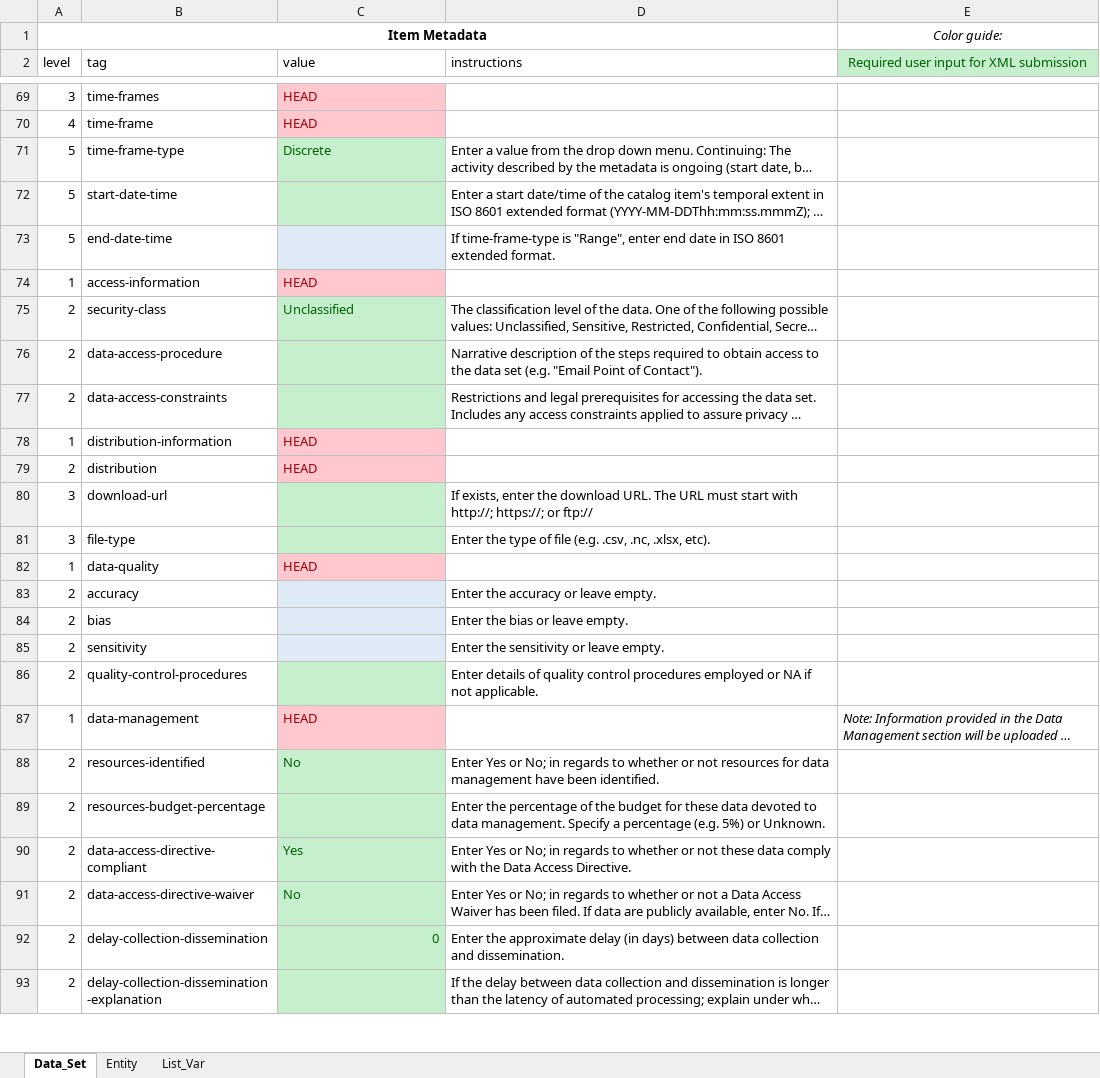
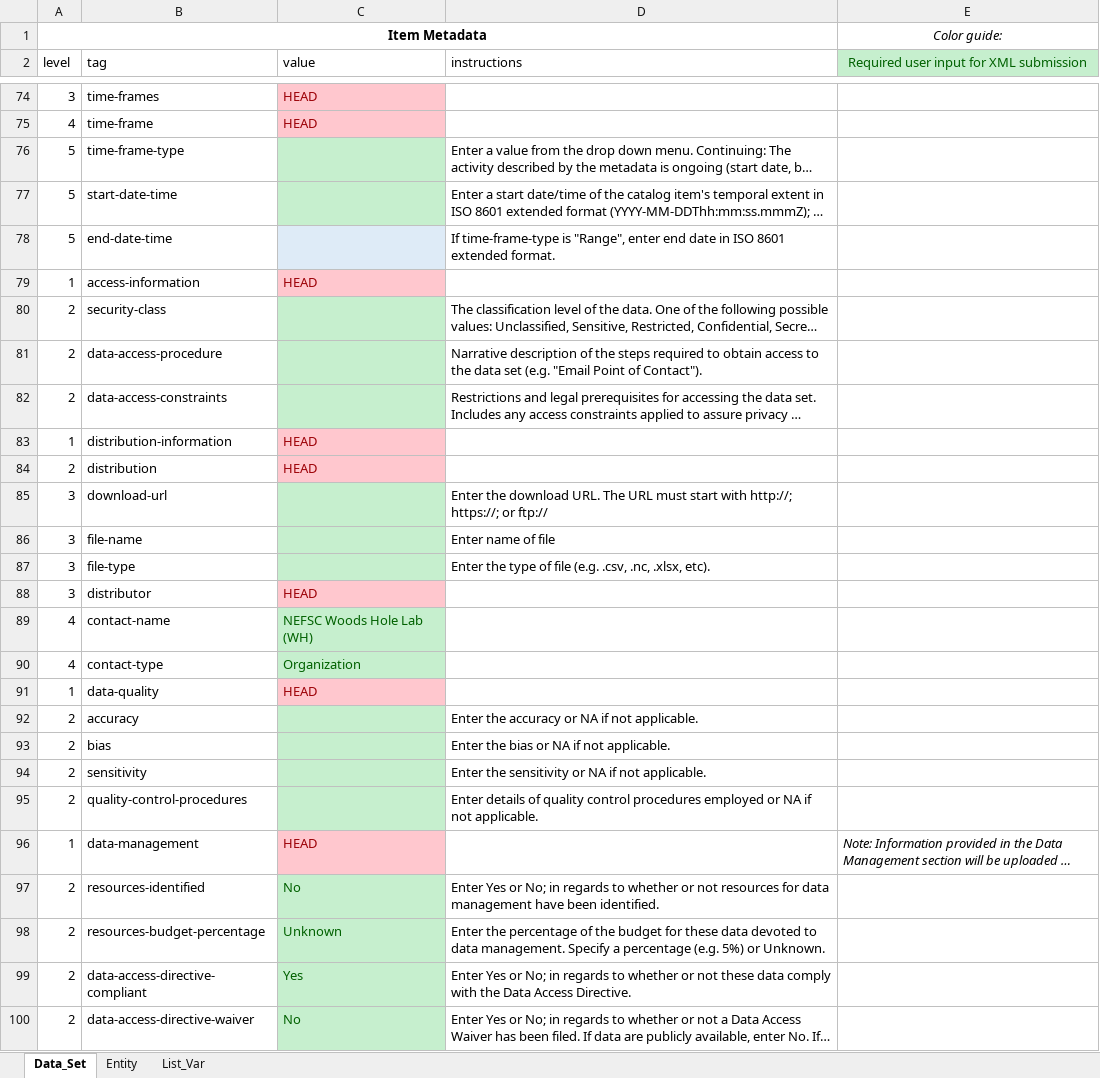
Before and after one commit to andybeet/inportxml, an Excel workbook: inst/Master_Template.xlsx, sheet Data_Set, drawn as a sheet; only a part is shown, gaps mark what is left out; the shorter side is filled out with more unchanged rows; long unchanged cells end in …; values as stored, in another font and other column widths than the file's, no borders; addresses are those after the commit; the diff covers the shown part only; the diff names each change by its address in the sheet, - before the commit and + after, or states it on an @@ line.

```diff
--- a/inst/Master_Template.xlsx (sheet Data_Set)
+++ b/inst/Master_Template.xlsx (sheet Data_Set)
-C76 (value): Discrete
+C76 (value): (empty)
-C80 (value): Unclassified
+C80 (value): (empty)
-D85 (instructions): If exists, enter the download…
+D85 (instructions): Enter the download…
+row 86: 3 | file-name |  | Enter name of file
+row 88: 3 | distributor | HEAD
+row 89: 4 | contact-name | NEFSC Woods Hole Lab (WH)
+row 90: 4 | contact-type | Organization
-C92:C94 fill: #DEEBF7
+C92:C94 fill: #C6EFCE
-D92 (instructions): Enter the accuracy or leave empty.
+D92 (instructions): Enter the accuracy or NA if not applicable.
-D93 (instructions): Enter the bias or leave empty.
+D93 (instructions): Enter the bias or NA if not applicable.
-D94 (instructions): Enter the sensitivity or leave empty.
+D94 (instructions): Enter the sensitivity or NA if not applicable.
-C98 (value): (empty)
+C98 (value): Unknown
```
Also changed, not shown: 5 added rows, 16 edited cells and cell formats elsewhere in this sheet, sheet List_Var, sheet Entity, formulas that keep their value.
